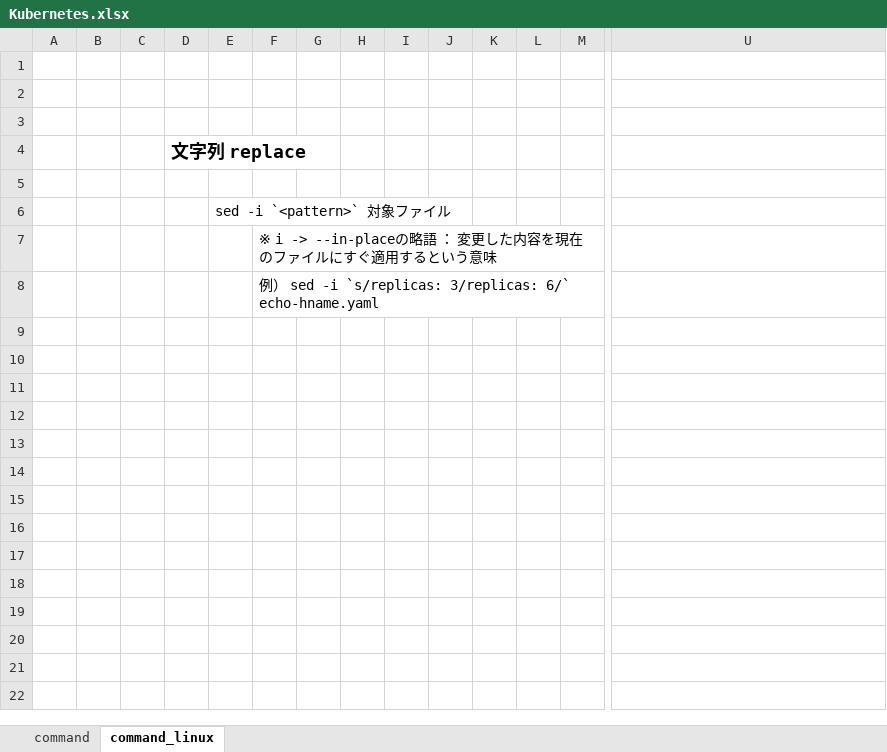
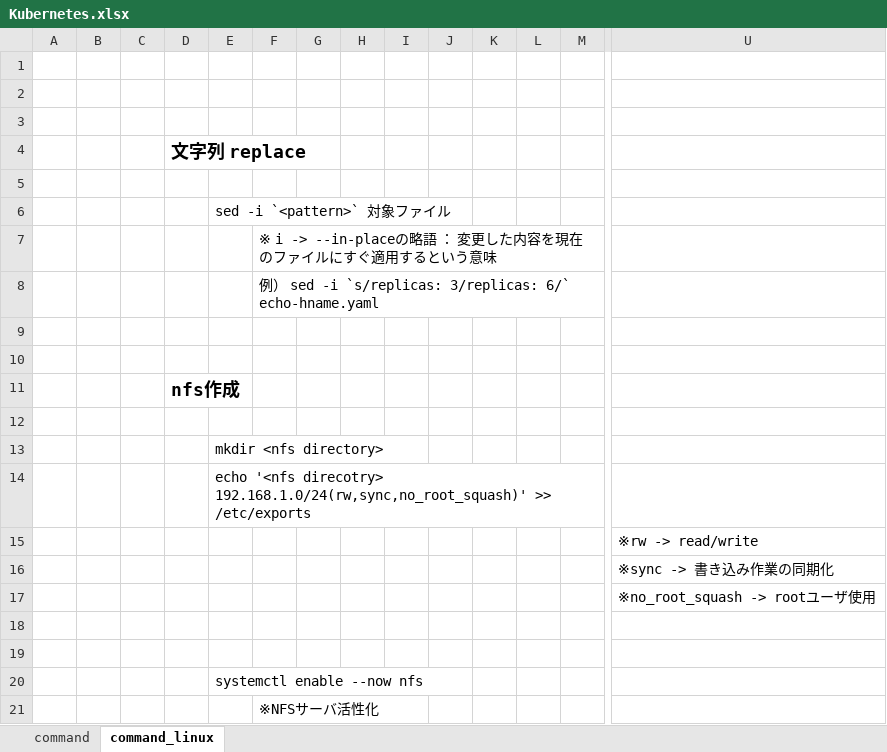
Before and after one commit to sambunarayan/jeus-docs, an Excel workbook: Kubernetes.xlsx, sheet command_linux, drawn as a sheet; only a part is shown, gaps mark what is left out; values as stored, in another font and other column widths than the file's, no borders; rows hold the shown columns only; the diff names each change by its address in the sheet, - before the commit and + after, or states it on an @@ line.

Commit message:
20210806 Kubernetes document
・Added pv and pvc command

```diff
--- a/Kubernetes.xlsx (sheet command_linux)
+++ b/Kubernetes.xlsx (sheet command_linux)
+row 9: (empty)
+row 10: (empty)
+row 11:  |  |  | nfs作成
+row 12: (empty)
+row 13:  |  |  |  | mkdir <nfs directory>
+row 14:  |  |  |  | echo '<nfs direcotry> 192.168.1.0/24(rw,sync,no_root_squash)' >> /etc/exports
+row 15:  |  |  |  |  |  |  |  |  |  |  |  |  | ※rw -> read/write
+row 16:  |  |  |  |  |  |  |  |  |  |  |  |  | ※sync -> 書き込み作業の同期化
+row 17:  |  |  |  |  |  |  |  |  |  |  |  |  | ※no_root_squash -> rootユーザ使用
+row 18: (empty)
+row 19: (empty)
+row 20:  |  |  |  | systemctl enable --now nfs
+row 21:  |  |  |  |  | ※NFSサーバ活性化
```
Also changed, not shown: sheet command.
